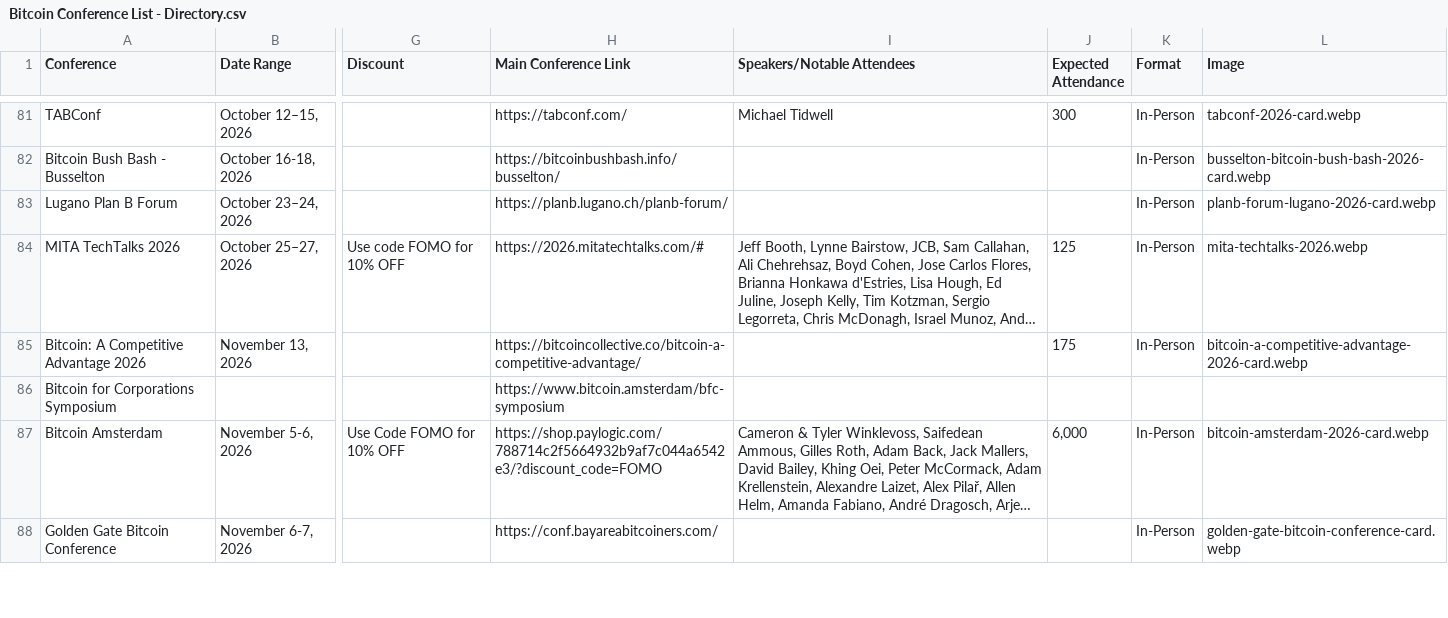
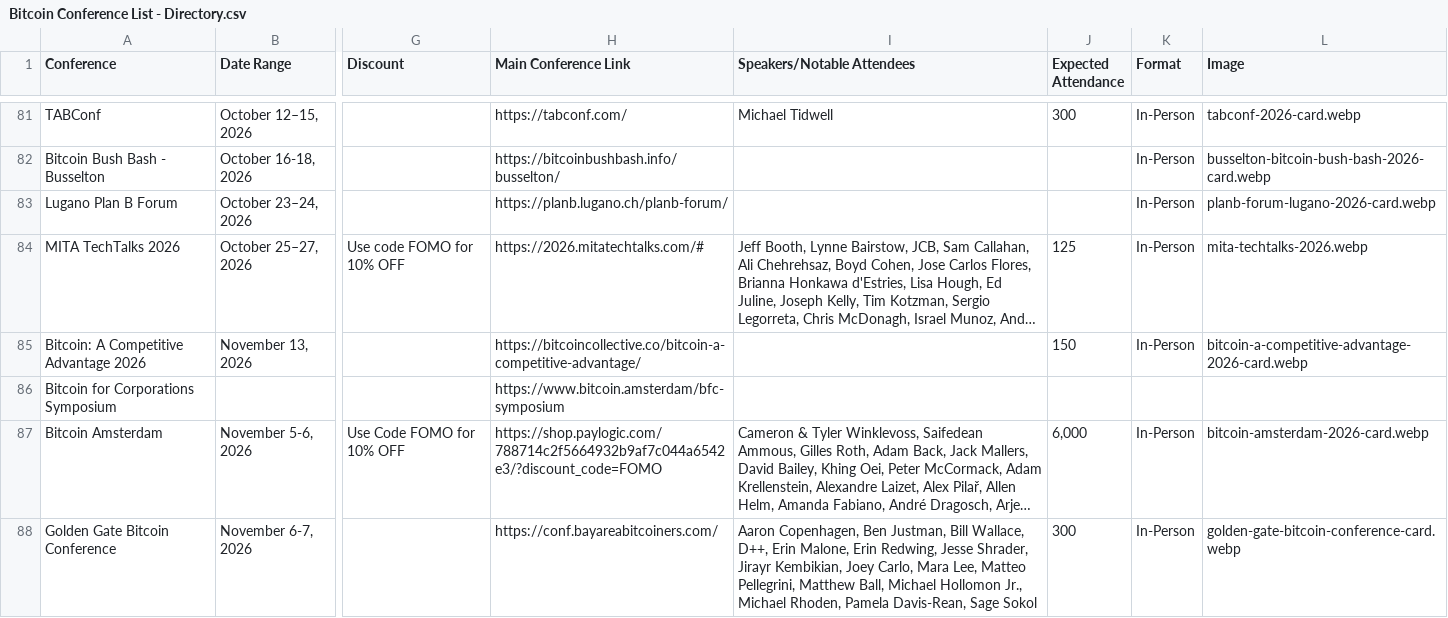
Before and after one commit to goldisdying/proofofconference, a CSV file: Bitcoin Conference List - Directory.csv, drawn as a sheet; only a part is shown, gaps mark what is left out; long unchanged cells end in …; the diff covers the shown part only; the diff names each change by its address in the sheet, - before the commit and + after, or states it on an @@ line.

Commit message:
Add files via upload

```diff
--- a/Bitcoin Conference List - Directory.csv
+++ b/Bitcoin Conference List - Directory.csv
-J85 (Expected Attendance): 175
+J85 (Expected Attendance): 150
-I88 (Speakers/Notable Attendees): (empty)
+I88 (Speakers/Notable Attendees): Aaron Copenhagen, Ben Justman, Bill Wallace, D++, Erin Malone, Erin Redwing, Jesse Shrader, Jirayr Kembikian, Joey Carlo, Mara Lee, Matteo Pellegrini, Matthew Ball, Michael Hollomon Jr., Michael Rhoden, Pamela Davis-Rean, Sage Sokol
-J88 (Expected Attendance): (empty)
+J88 (Expected Attendance): 300
```
Also changed, not shown: 1 added row and 3 edited cells elsewhere in this file.
